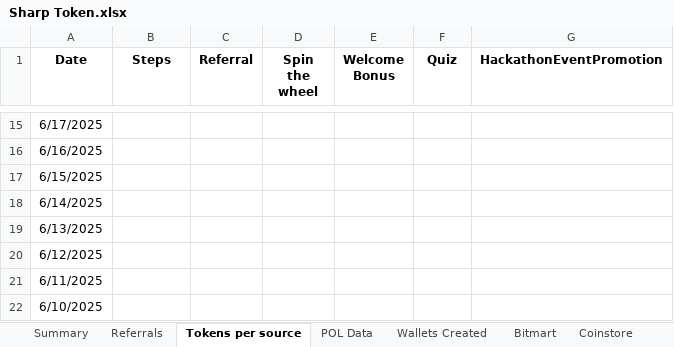
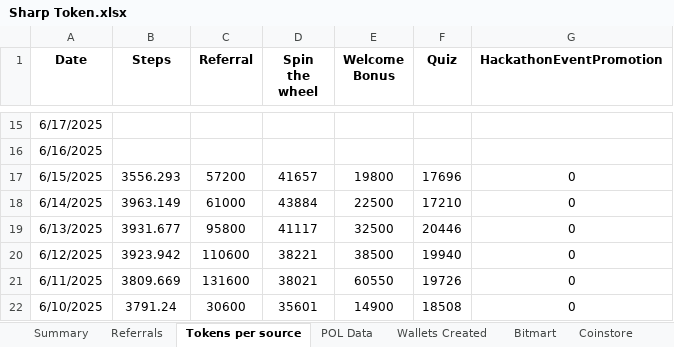
Before and after one commit to Rohit-Gupta-Web3/Sharp-Reports-AllTime, an Excel workbook: Sharp Token.xlsx, sheet Tokens per source, drawn as a sheet; only a part is shown, gaps mark what is left out; values as stored, in another font and other column widths than the file's, no borders; the diff covers the shown part only; the diff names each change by its address in the sheet, - before the commit and + after, or states it on an @@ line.

```diff
--- a/Sharp Token.xlsx (sheet Tokens per source)
+++ b/Sharp Token.xlsx (sheet Tokens per source)
-B17 (Steps): (empty)
+B17 (Steps): 3556.293
-C17 (Referral): (empty)
+C17 (Referral): 57200
-D17 (Spin the wheel): (empty)
+D17 (Spin the wheel): 41657
-E17 (Welcome Bonus): (empty)
+E17 (Welcome Bonus): 19800
-F17 (Quiz): (empty)
+F17 (Quiz): 17696
-G17:G22 (HackathonEventPromotion): (empty)
+G17:G22 (HackathonEventPromotion): 0
-B18 (Steps): (empty)
+B18 (Steps): 3963.149
-C18 (Referral): (empty)
+C18 (Referral): 61000
-D18 (Spin the wheel): (empty)
+D18 (Spin the wheel): 43884
-E18 (Welcome Bonus): (empty)
+E18 (Welcome Bonus): 22500
-F18 (Quiz): (empty)
+F18 (Quiz): 17210
-B19 (Steps): (empty)
+B19 (Steps): 3931.677
-C19 (Referral): (empty)
+C19 (Referral): 95800
-D19 (Spin the wheel): (empty)
+D19 (Spin the wheel): 41117
-E19 (Welcome Bonus): (empty)
+E19 (Welcome Bonus): 32500
-F19 (Quiz): (empty)
+F19 (Quiz): 20446
-B20 (Steps): (empty)
+B20 (Steps): 3923.942
-C20 (Referral): (empty)
+C20 (Referral): 110600
-D20 (Spin the wheel): (empty)
+D20 (Spin the wheel): 38221
-E20 (Welcome Bonus): (empty)
+E20 (Welcome Bonus): 38500
-F20 (Quiz): (empty)
+F20 (Quiz): 19940
-B21 (Steps): (empty)
+B21 (Steps): 3809.669
-C21 (Referral): (empty)
+C21 (Referral): 131600
-D21 (Spin the wheel): (empty)
+D21 (Spin the wheel): 38021
-E21 (Welcome Bonus): (empty)
+E21 (Welcome Bonus): 60550
-F21 (Quiz): (empty)
+F21 (Quiz): 19726
-B22 (Steps): (empty)
+B22 (Steps): 3791.24
-C22 (Referral): (empty)
+C22 (Referral): 30600
-D22 (Spin the wheel): (empty)
+D22 (Spin the wheel): 35601
-E22 (Welcome Bonus): (empty)
+E22 (Welcome Bonus): 14900
-F22 (Quiz): (empty)
+F22 (Quiz): 18508
```
Also changed, not shown: 7 edited cells elsewhere in this sheet, sheet Referrals, sheet Wallets Created, sheet Summary, sheet POL Data.
